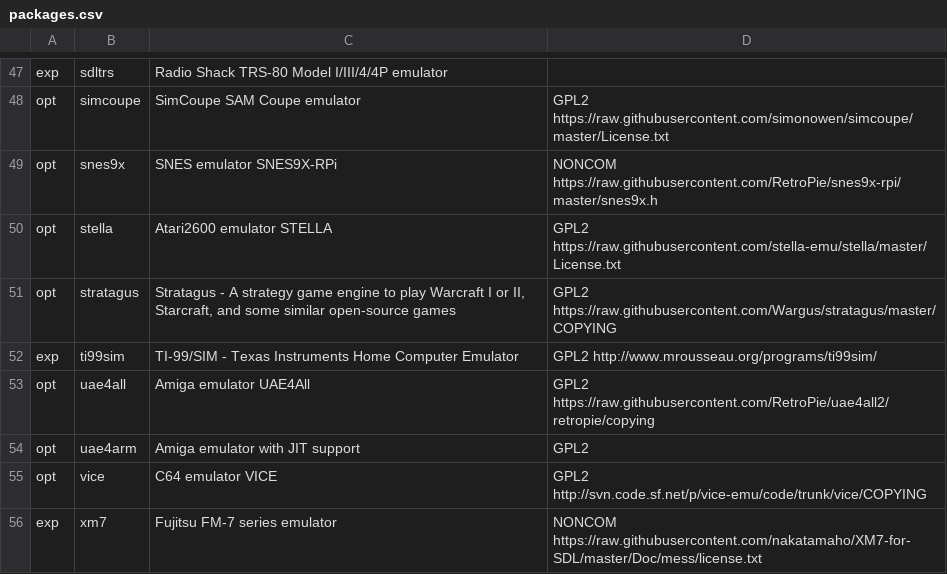
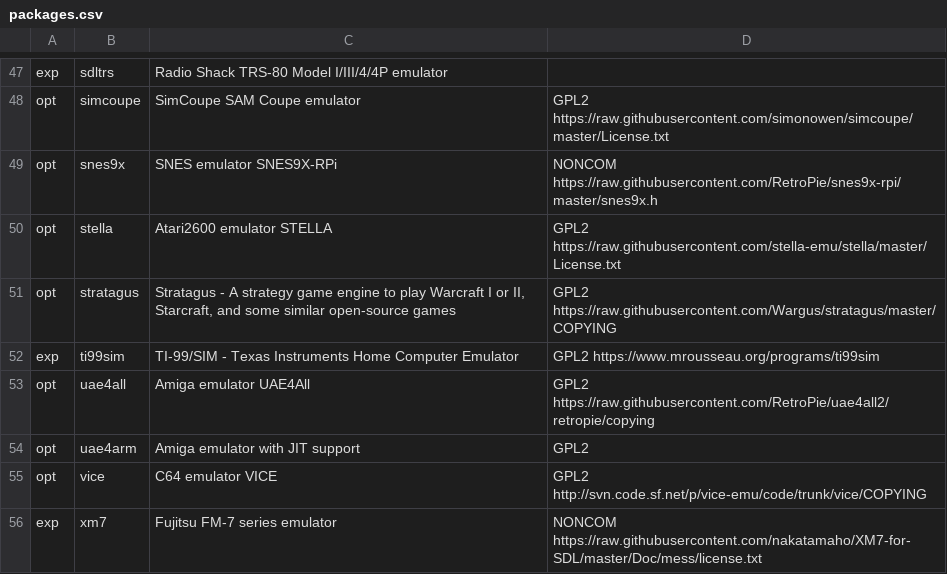
Before and after one commit to mmatyas/retropie-pkglicences, a CSV file: packages.csv, drawn as a sheet; only a part is shown, gaps mark what is left out.

```diff
--- a/packages.csv
+++ b/packages.csv
@@ -51,3 +51,3 @@ opt;stella;Atari2600 emulator STELLA;GPL2 https://raw.githubusercontent.com/stel
 opt;stratagus;Stratagus - A strategy game engine to play Warcraft I or II, Starcraft, and some similar open-source games;GPL2 https://raw.githubusercontent.com/Wargus/stratagus/master/COPYING;
-exp;ti99sim;TI-99/SIM - Texas Instruments Home Computer Emulator;GPL2 http://www.mrousseau.org/programs/ti99sim/;
+exp;ti99sim;TI-99/SIM - Texas Instruments Home Computer Emulator;GPL2 https://www.mrousseau.org/programs/ti99sim;
 opt;uae4all;Amiga emulator UAE4All;GPL2 https://raw.githubusercontent.com/RetroPie/uae4all2/retropie/copying;
```
Also changed, not shown: 1 other file.
